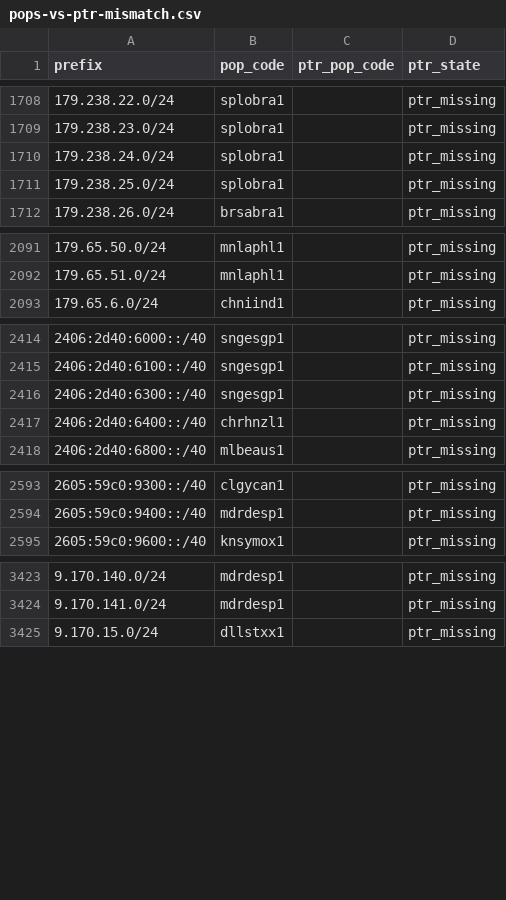
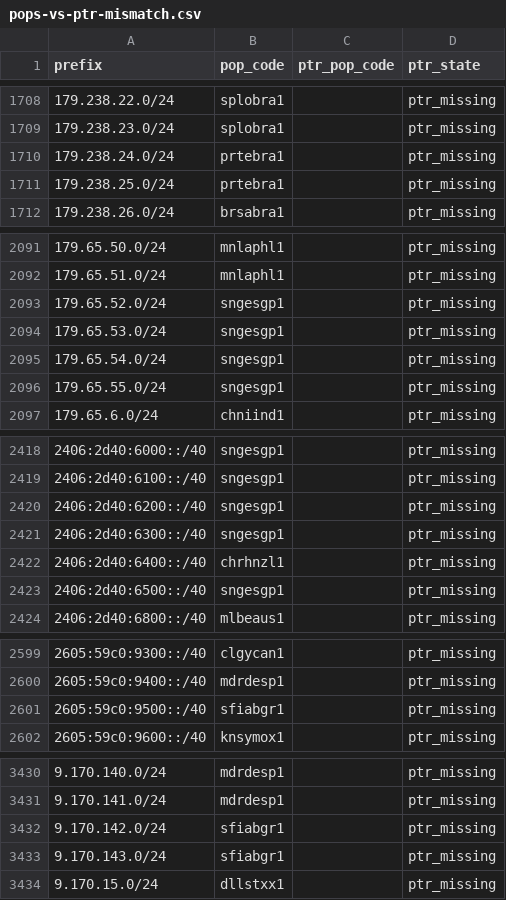
Before and after one commit to ipanalytics/Sat-geoip, a CSV file: outputs/pops-vs-ptr-mismatch.csv, drawn as a sheet; only a part is shown, gaps mark what is left out; the diff covers the shown part only.

```diff
--- a/outputs/pops-vs-ptr-mismatch.csv
+++ b/outputs/pops-vs-ptr-mismatch.csv
@@ -1709,4 +1709,4 @@ prefix,pop_code,ptr_pop_code,ptr_state
 179.238.23.0/24,splobra1,,ptr_missing
-179.238.24.0/24,splobra1,,ptr_missing
-179.238.25.0/24,splobra1,,ptr_missing
+179.238.24.0/24,prtebra1,,ptr_missing
+179.238.25.0/24,prtebra1,,ptr_missing
 179.238.26.0/24,brsabra1,,ptr_missing
@@ -2092,2 +2092,6 @@ prefix,pop_code,ptr_pop_code,ptr_state
 179.65.51.0/24,mnlaphl1,,ptr_missing
+179.65.52.0/24,sngesgp1,,ptr_missing
+179.65.53.0/24,sngesgp1,,ptr_missing
+179.65.54.0/24,sngesgp1,,ptr_missing
+179.65.55.0/24,sngesgp1,,ptr_missing
 179.65.6.0/24,chniind1,,ptr_missing
@@ -2415,4 +2419,6 @@ prefix,pop_code,ptr_pop_code,ptr_state
 2406:2d40:6100::/40,sngesgp1,,ptr_missing
+2406:2d40:6200::/40,sngesgp1,,ptr_missing
 2406:2d40:6300::/40,sngesgp1,,ptr_missing
 2406:2d40:6400::/40,chrhnzl1,,ptr_missing
+2406:2d40:6500::/40,sngesgp1,,ptr_missing
 2406:2d40:6800::/40,mlbeaus1,,ptr_missing
@@ -2594,2 +2600,3 @@ prefix,pop_code,ptr_pop_code,ptr_state
 2605:59c0:9400::/40,mdrdesp1,,ptr_missing
+2605:59c0:9500::/40,sfiabgr1,,ptr_missing
 2605:59c0:9600::/40,knsymox1,,ptr_missing
@@ -3424,2 +3431,4 @@ prefix,pop_code,ptr_pop_code,ptr_state
 9.170.141.0/24,mdrdesp1,,ptr_missing
+9.170.142.0/24,sfiabgr1,,ptr_missing
+9.170.143.0/24,sfiabgr1,,ptr_missing
 9.170.15.0/24,dllstxx1,,ptr_missing
```
Also changed, not shown: 7 edited cells elsewhere in this file, outputs/starlink-geoip-vs-bgp.csv, outputs/starlink-pop-mapping.csv, 10 other files.
